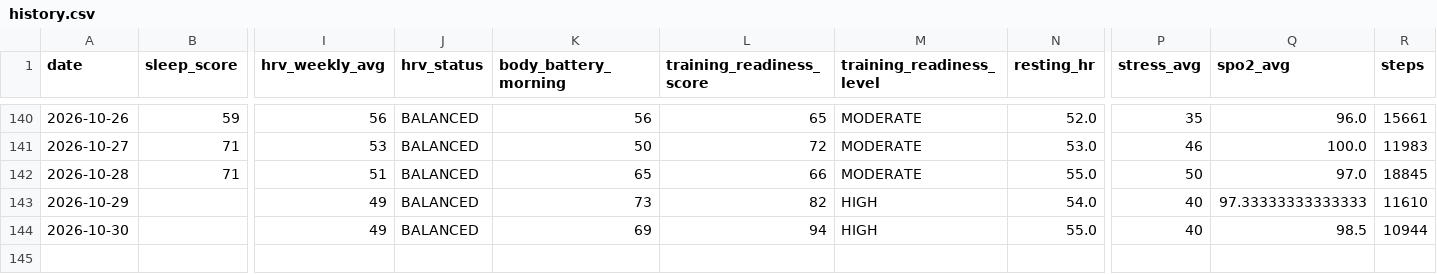
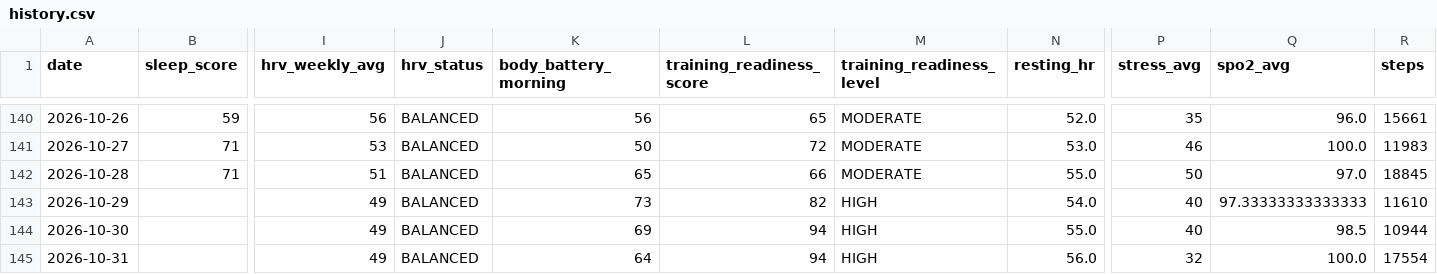
Before and after one commit to juliuskvx/julius-health, a CSV file: data/history.csv, drawn as a sheet; only a part is shown, gaps mark what is left out; rows hold the shown columns only; the diff names each change by its address in the sheet, - before the commit and + after, or states it on an @@ line.

Commit message:
History update 2026-10-31

```diff
--- a/data/history.csv
+++ b/data/history.csv
+row 145: 2026-10-31 |  | 49 | BALANCED | 64 | 94 | HIGH | 56.0 | 32 | 100.0 | 17554
```
